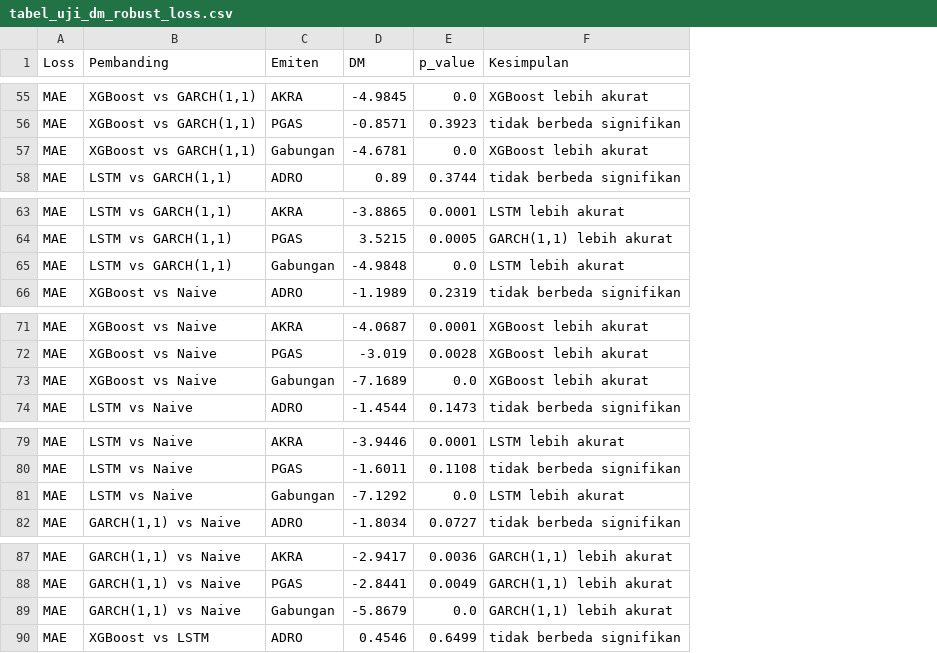
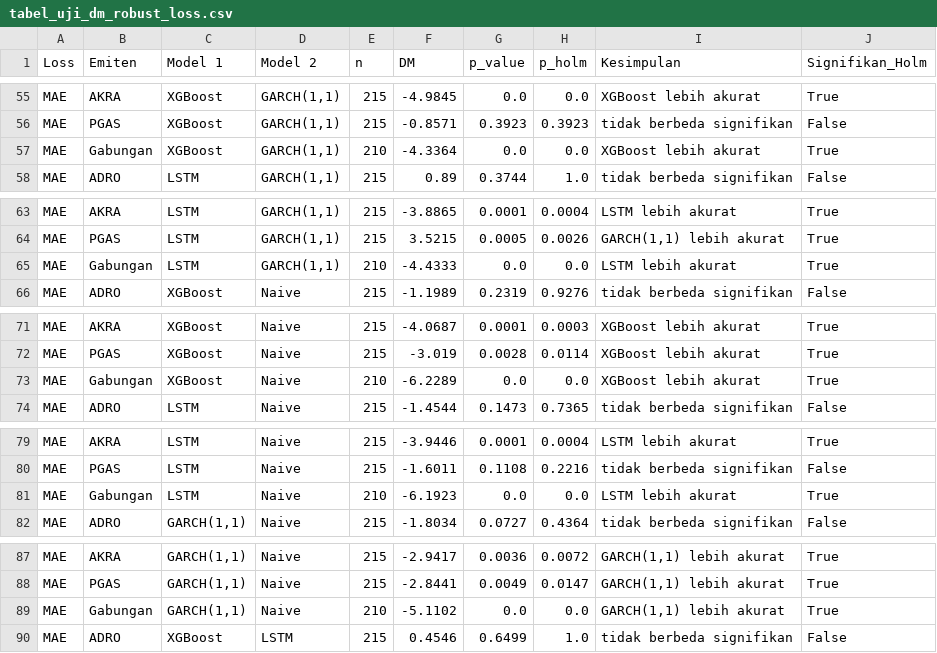
Before and after one commit to ilsy16-inv/sentiment-driven-volatility-prediction, a CSV file: 06_dokumen_tesis/tabel/tabel_uji_dm_robust_loss.csv, drawn as a sheet; only a part is shown, gaps mark what is left out; removed rows and columns are numbered as before the commit, all else as after; the diff covers the shown part only; the diff names each change by its address in the sheet, - before the commit and + after, or states it on an @@ line.

```diff
--- a/06_dokumen_tesis/tabel/tabel_uji_dm_robust_loss.csv
+++ b/06_dokumen_tesis/tabel/tabel_uji_dm_robust_loss.csv
-column B (Pembanding), rows 55-58: XGBoost vs GARCH(1,1) | XGBoost vs GARCH(1,1) | XGBoost vs GARCH(1,1) | LSTM vs GARCH(1,1); rows 63-66: LSTM vs GARCH(1,1) | LSTM vs GARCH(1,1) | LSTM vs GARCH(1,1) | XGBoost vs Naive; rows 71-74: XGBoost vs Naive | XGBoost vs Naive | XGBoost vs Naive | LSTM vs Naive; rows 79-82: LSTM vs Naive | LSTM vs Naive | LSTM vs Naive | GARCH(1,1) vs Naive; rows 87-90: GARCH(1,1) vs Naive | GARCH(1,1) vs Naive | GARCH(1,1) vs Naive | XGBoost vs LSTM
+column C (Model 1), rows 55-58: XGBoost | XGBoost | XGBoost | LSTM; rows 63-66: LSTM | LSTM | LSTM | XGBoost; rows 71-74: XGBoost | XGBoost | XGBoost | LSTM; rows 79-82: LSTM | LSTM | LSTM | GARCH(1,1); rows 87-90: GARCH(1,1) | GARCH(1,1) | GARCH(1,1) | XGBoost
+column D (Model 2), rows 55-58: all GARCH(1,1); rows 63-66: GARCH(1,1) | GARCH(1,1) | GARCH(1,1) | Naive; rows 71-74: all Naive; rows 79-82: all Naive; rows 87-90: Naive | Naive | Naive | LSTM
+column E (n), rows 55-58: 215 | 215 | 210 | 215; rows 63-66: 215 | 215 | 210 | 215; rows 71-74: 215 | 215 | 210 | 215; rows 79-82: 215 | 215 | 210 | 215; rows 87-90: 215 | 215 | 210 | 215
+column H (p_holm), rows 55-58: 0.0 | 0.3923 | 0.0 | 1.0; rows 63-66: 0.0004 | 0.0026 | 0.0 | 0.9276; rows 71-74: 0.0003 | 0.0114 | 0.0 | 0.7365; rows 79-82: 0.0004 | 0.2216 | 0.0 | 0.4364; rows 87-90: 0.0072 | 0.0147 | 0.0 | 1.0
+column J (Signifikan_Holm), rows 55-58: True | False | True | False; rows 63-66: True | True | True | False; rows 71-74: True | True | True | False; rows 79-82: True | False | True | False; rows 87-90: True | True | True | False
-F57 (DM): -4.6781
+F57 (DM): -4.3364
-F65 (DM): -4.9848
+F65 (DM): -4.4333
-F73 (DM): -7.1689
+F73 (DM): -6.2289
-F81 (DM): -7.1292
+F81 (DM): -6.1923
-F89 (DM): -5.8679
+F89 (DM): -5.1102
```
Also changed, not shown: 2 added rows, 2 removed rows and 16 edited cells elsewhere in this file, 06_dokumen_tesis/tabel/tabel_performa_semua_model.csv, 06_dokumen_tesis/tabel/tabel_uji_dm_hac.csv, 2 other files.
